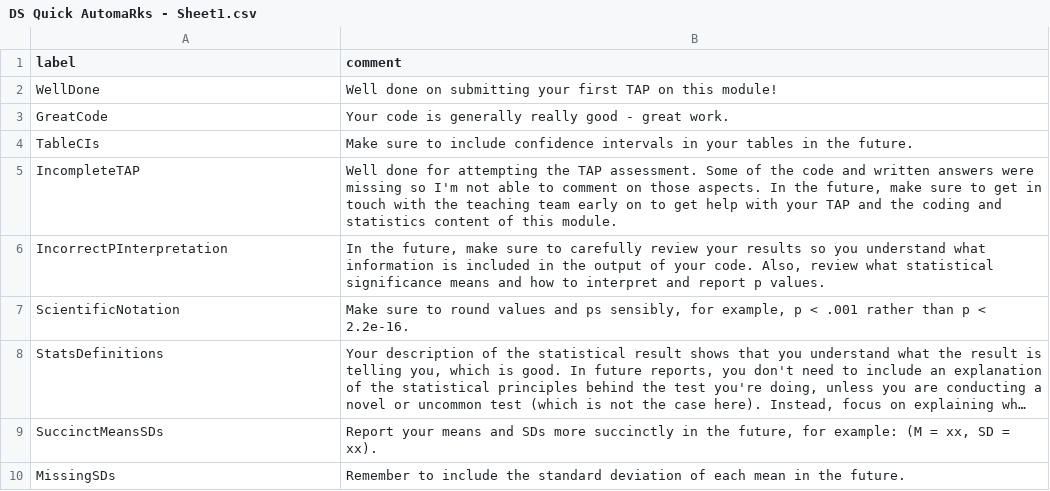
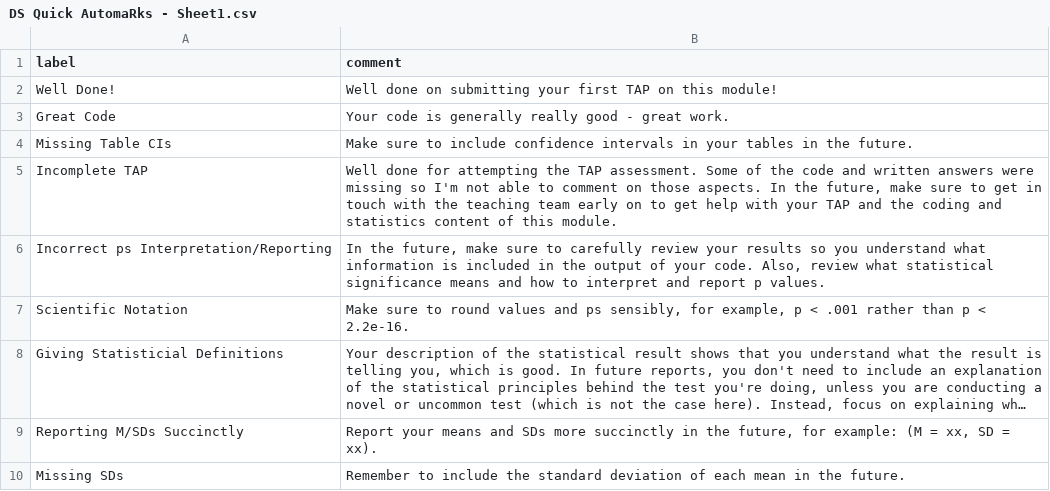
Before and after one commit to de84sussex/ds, a CSV file: DS Quick AutomaRks - Sheet1.csv, drawn as a sheet; long unchanged cells end in …; the diff names each change by its address in the sheet, - before the commit and + after, or states it on an @@ line.

Commit message:
Update DS Quick AutomaRks - Sheet1.csv

```diff
--- a/DS Quick AutomaRks - Sheet1.csv
+++ b/DS Quick AutomaRks - Sheet1.csv
-A2 (label): WellDone
+A2 (label): Well Done!
-A3 (label): GreatCode
+A3 (label): Great Code
-A4 (label): TableCIs
+A4 (label): Missing Table CIs
-A5 (label): IncompleteTAP
+A5 (label): Incomplete TAP
-A6 (label): IncorrectPInterpretation
+A6 (label): Incorrect ps Interpretation/Reporting
-A7 (label): ScientificNotation
+A7 (label): Scientific Notation
-A8 (label): StatsDefinitions
+A8 (label): Giving Statisticial Definitions
-A9 (label): SuccinctMeansSDs
+A9 (label): Reporting M/SDs Succinctly
-A10 (label): MissingSDs
+A10 (label): Missing SDs
```
